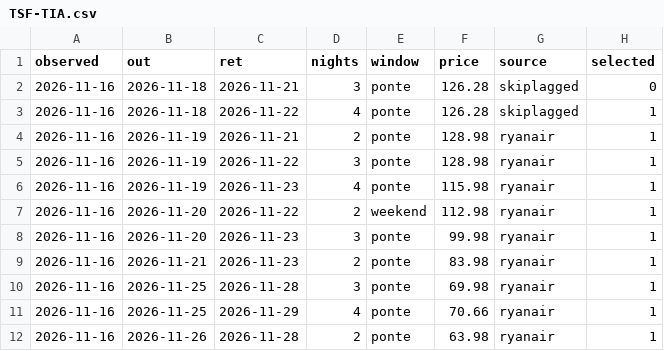
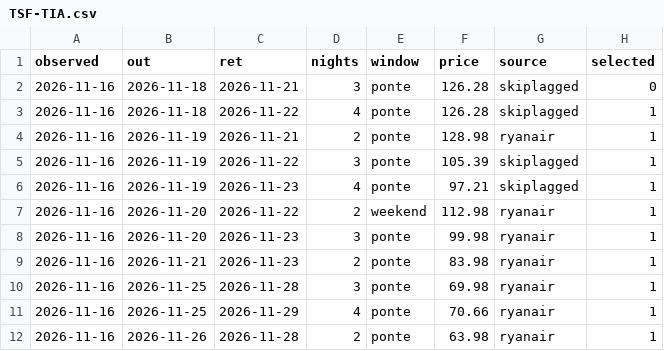
Before and after one commit to FloresStefano/explore, a CSV file: archive/observations/TSF-TIA.csv, drawn as a sheet; only a part is shown.

```diff
--- a/archive/observations/TSF-TIA.csv
+++ b/archive/observations/TSF-TIA.csv
@@ -4,4 +4,4 @@ observed,out,ret,nights,window,price,source,selected
 2026-11-16,2026-11-19,2026-11-21,2,ponte,128.98,ryanair,1
-2026-11-16,2026-11-19,2026-11-22,3,ponte,128.98,ryanair,1
-2026-11-16,2026-11-19,2026-11-23,4,ponte,115.98,ryanair,1
+2026-11-16,2026-11-19,2026-11-22,3,ponte,105.39,skiplagged,1
+2026-11-16,2026-11-19,2026-11-23,4,ponte,97.21,skiplagged,1
 2026-11-16,2026-11-20,2026-11-22,2,weekend,112.98,ryanair,1
```
Also changed, not shown: archive/observations/TSF-OTP.csv, 16 other files.
